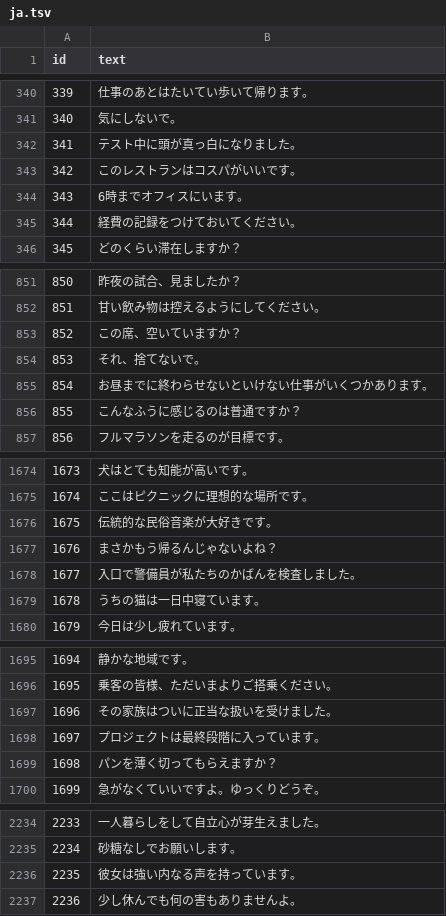
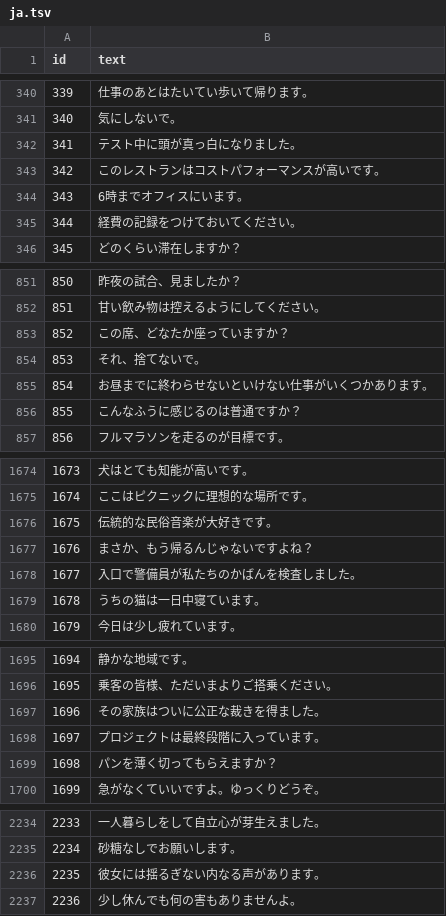
Before and after one commit to lawrence124875/english-learning-app, a TSV file: tools/practical_english/translations/ja.tsv, drawn as a sheet; only a part is shown, gaps mark what is left out; the diff covers the shown part only.

```diff
--- a/tools/practical_english/translations/ja.tsv
+++ b/tools/practical_english/translations/ja.tsv
@@ -342,3 +342,3 @@ id	text
 341	テスト中に頭が真っ白になりました。
-342	このレストランはコスパがいいです。
+342	このレストランはコストパフォーマンスが高いです。
 343	6時までオフィスにいます。
@@ -852,3 +852,3 @@ id	text
 851	甘い飲み物は控えるようにしてください。
-852	この席、空いていますか？
+852	この席、どなたか座っていますか？
 853	それ、捨てないで。
@@ -1676,3 +1676,3 @@ id	text
 1675	伝統的な民俗音楽が大好きです。
-1676	まさかもう帰るんじゃないよね？
+1676	まさか、もう帰るんじゃないですよね？
 1677	入口で警備員が私たちのかばんを検査しました。
@@ -1696,3 +1696,3 @@ id	text
 1695	乗客の皆様、ただいまよりご搭乗ください。
-1696	その家族はついに正当な扱いを受けました。
+1696	その家族はついに公正な裁きを得ました。
 1697	プロジェクトは最終段階に入っています。
@@ -2235,3 +2235,3 @@ id	text
 2234	砂糖なしでお願いします。
-2235	彼女は強い内なる声を持っています。
+2235	彼女には揺るぎない内なる声があります。
 2236	少し休んでも何の害もありませんよ。
```
Also changed, not shown: 4 edited cells elsewhere in this file, tools/practical_english/translations/ar.tsv, tools/practical_english/translations/es.tsv, 7 other files.
